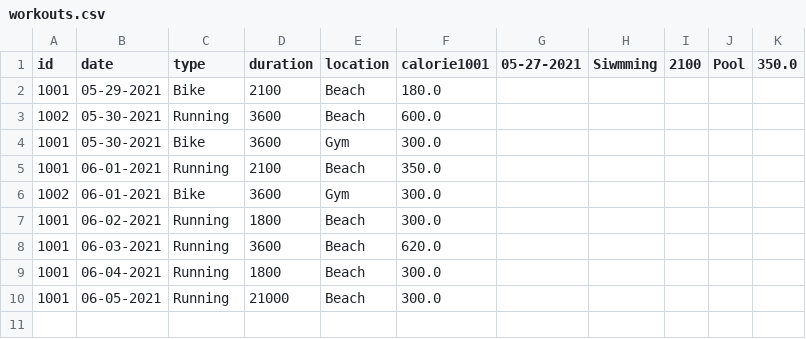
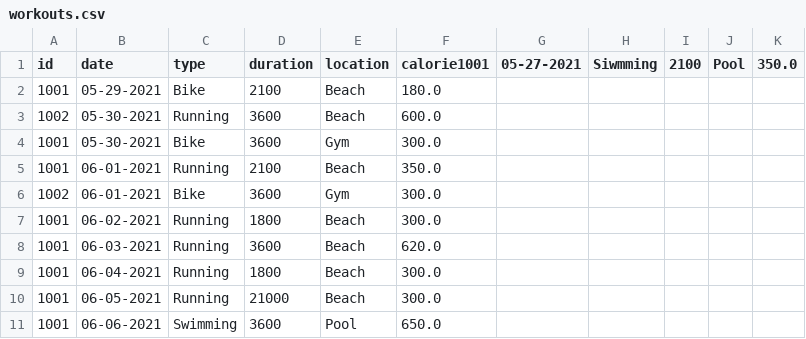
Before and after one commit to avivfaraj/cs570-health-tracker, a CSV file: Files/workouts.csv, drawn as a sheet.

Commit message:
workouts

```diff
--- a/Files/workouts.csv
+++ b/Files/workouts.csv
@@ -10 +10,2 @@ id,date,type,duration,location,calorie1001,05-27-2021,Siwmming,2100,Pool,350.0
 1001,06-05-2021,Running,21000,Beach,300.0
+1001,06-06-2021,Swimming,3600,Pool,650.0
```
